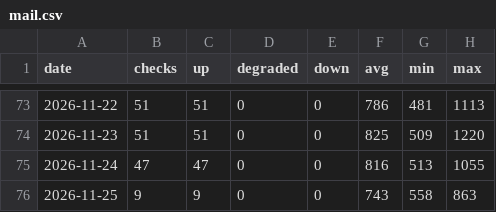
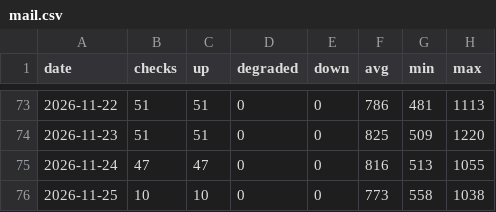
Before and after one commit to sysmike/statuspage, a CSV file: history/daily/mail.csv, drawn as a sheet; only a part is shown, gaps mark what is left out.

```diff
--- a/history/daily/mail.csv
+++ b/history/daily/mail.csv
@@ -75,2 +75,2 @@ date,checks,up,degraded,down,avg,min,max
 2026-11-24,47,47,0,0,816,513,1055
-2026-11-25,9,9,0,0,743,558,863
+2026-11-25,10,10,0,0,773,558,1038
```
Also changed, not shown: history/daily/backupmx.csv, history/daily/blog.csv, 17 other files.
